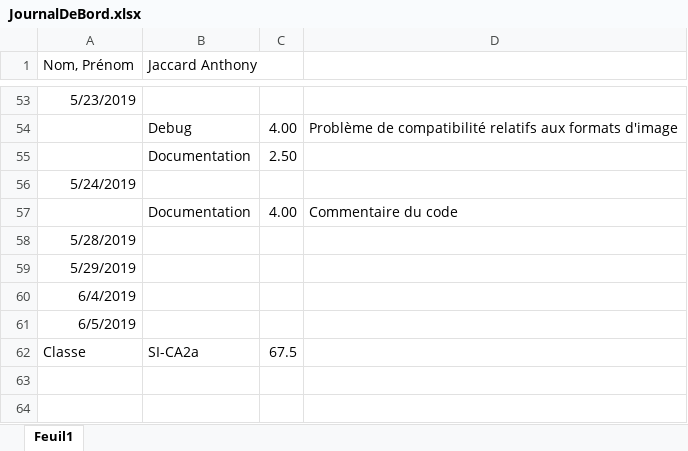
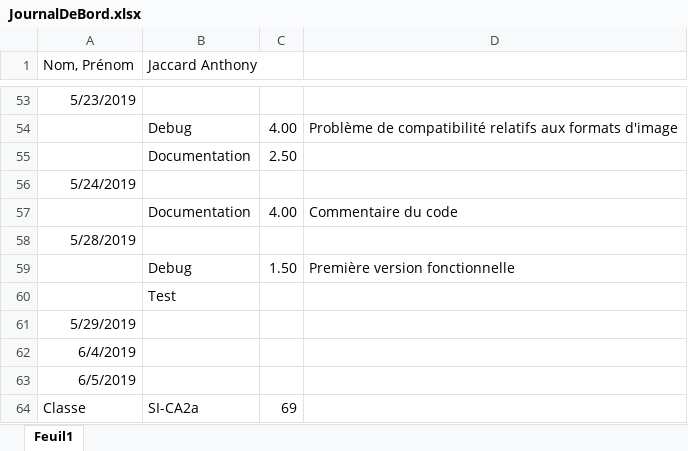
Before and after one commit to AnthoJack/TPI_PilotApp, an Excel workbook: doc/JournalDeBord.xlsx, sheet Feuil1, drawn as a sheet; only a part is shown, gaps mark what is left out; values as stored, in another font and other column widths than the file's, no borders; addresses are those after the commit; the diff names each change by its address in the sheet, - before the commit and + after, or states it on an @@ line.

```diff
--- a/doc/JournalDeBord.xlsx (sheet Feuil1)
+++ b/doc/JournalDeBord.xlsx (sheet Feuil1)
+row 59:  | Debug | 1.50 | Première version fonctionnelle
+row 60:  | Test
-C64: 67.5
+C64: 69
```
Also changed, not shown: 3 other files.
